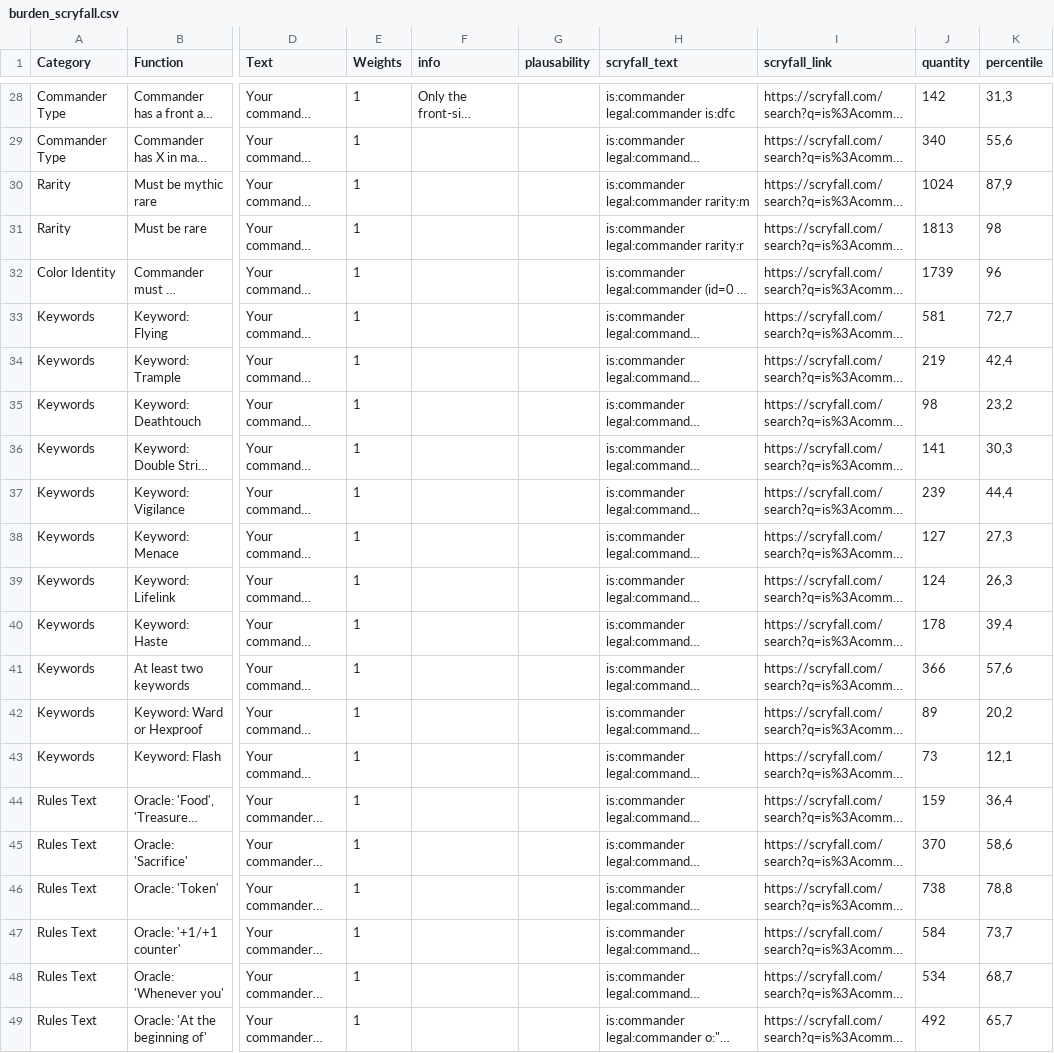
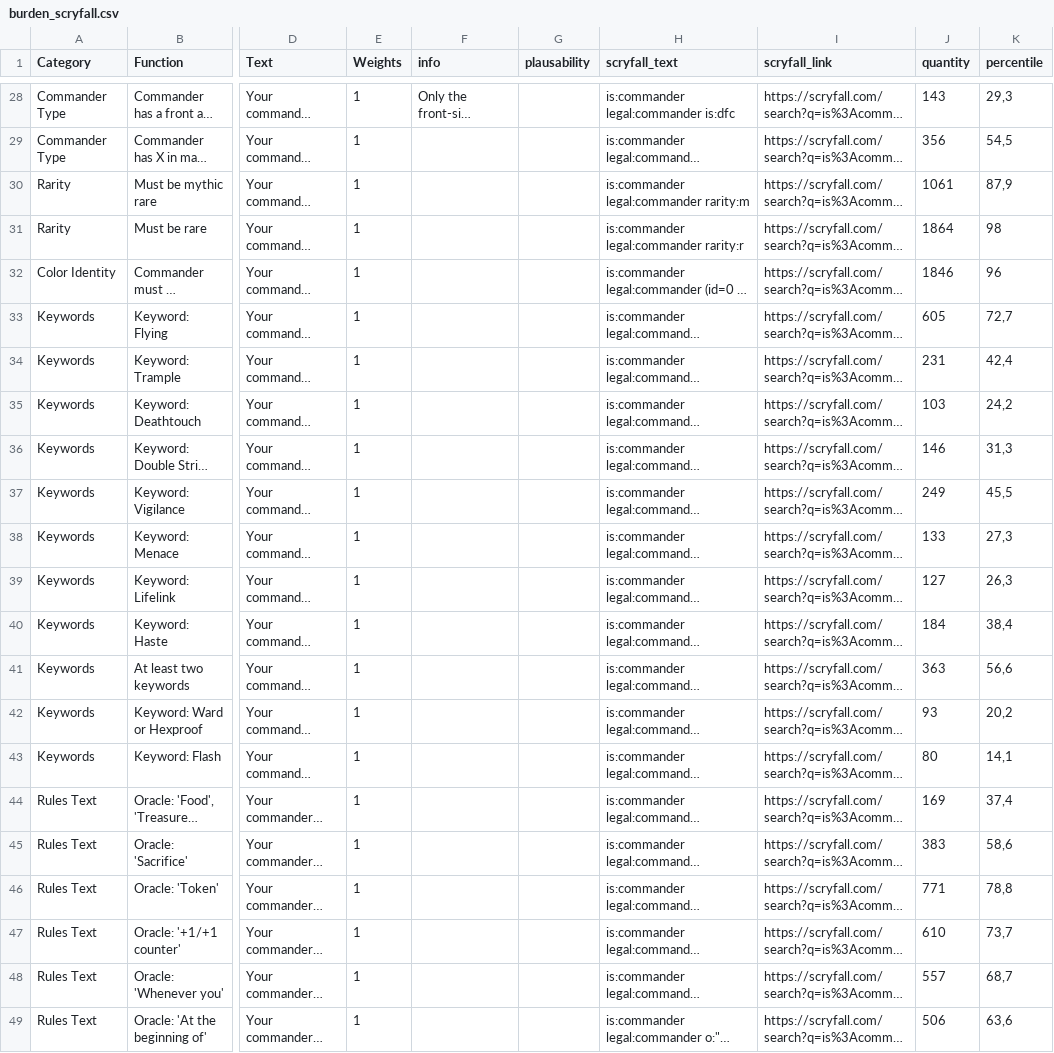
Before and after one commit to edh-quest/edh-quest, a CSV file: assets/files/criteria/burden_scryfall.csv, drawn as a sheet; only a part is shown, gaps mark what is left out; long unchanged cells end in …; the diff covers the shown part only; the diff names each change by its address in the sheet, - before the commit and + after, or states it on an @@ line.

```diff
--- a/assets/files/criteria/burden_scryfall.csv
+++ b/assets/files/criteria/burden_scryfall.csv
-J28 (quantity): 142
+J28 (quantity): 143
-K28 (percentile): 31,3
+K28 (percentile): 29,3
-J29 (quantity): 340
+J29 (quantity): 356
-K29 (percentile): 55,6
+K29 (percentile): 54,5
-J30 (quantity): 1024
+J30 (quantity): 1061
-J31 (quantity): 1813
+J31 (quantity): 1864
-J32 (quantity): 1739
+J32 (quantity): 1846
-J33 (quantity): 581
+J33 (quantity): 605
-J34 (quantity): 219
+J34 (quantity): 231
-J35 (quantity): 98
+J35 (quantity): 103
-K35 (percentile): 23,2
+K35 (percentile): 24,2
-J36 (quantity): 141
+J36 (quantity): 146
-K36 (percentile): 30,3
+K36 (percentile): 31,3
-J37 (quantity): 239
+J37 (quantity): 249
-K37 (percentile): 44,4
+K37 (percentile): 45,5
-J38 (quantity): 127
+J38 (quantity): 133
-J39 (quantity): 124
+J39 (quantity): 127
-J40 (quantity): 178
+J40 (quantity): 184
-K40 (percentile): 39,4
+K40 (percentile): 38,4
-J41 (quantity): 366
+J41 (quantity): 363
-K41 (percentile): 57,6
+K41 (percentile): 56,6
-J42 (quantity): 89
+J42 (quantity): 93
-J43 (quantity): 73
+J43 (quantity): 80
-K43 (percentile): 12,1
+K43 (percentile): 14,1
-J44 (quantity): 159
+J44 (quantity): 169
-K44 (percentile): 36,4
+K44 (percentile): 37,4
-J45 (quantity): 370
+J45 (quantity): 383
-J46 (quantity): 738
+J46 (quantity): 771
-J47 (quantity): 584
+J47 (quantity): 610
-J48 (quantity): 534
+J48 (quantity): 557
-J49 (quantity): 492
+J49 (quantity): 506
-K49 (percentile): 65,7
+K49 (percentile): 63,6
```
Also changed, not shown: 105 edited cells elsewhere in this file, assets/files/criteria/event_scryfall.csv, assets/files/criteria/lore_scryfall.csv, 2 other files.
